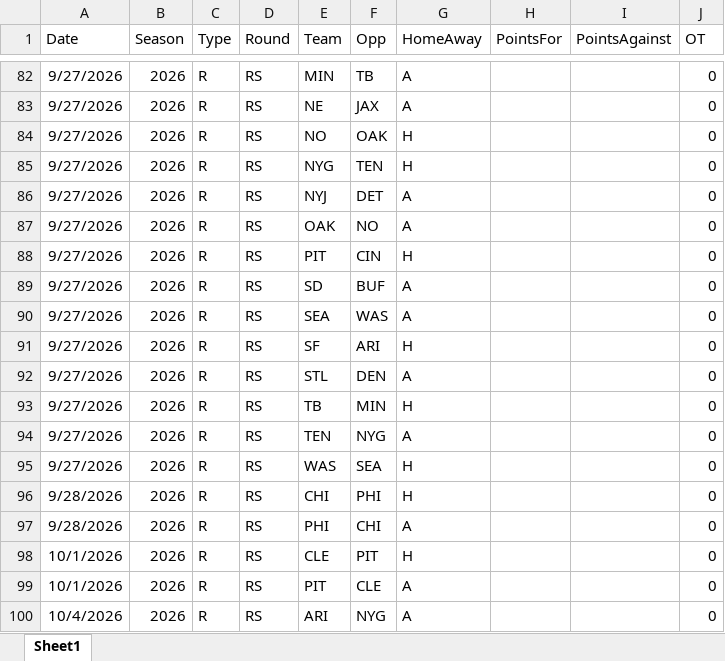
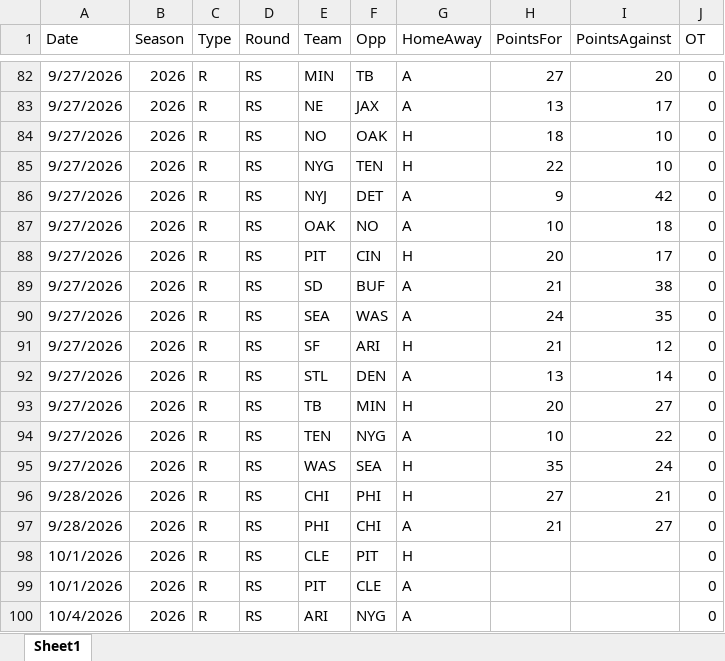
Before and after one commit to thomassutton-afk/tracersports-app, an Excel workbook: DBs/nfl/Results/NFL_2026_Results.xlsx, sheet Sheet1, drawn as a sheet; only a part is shown, gaps mark what is left out; values as stored, in another font and other column widths than the file's, no borders; the diff covers the shown part only; the diff names each change by its address in the sheet, - before the commit and + after, or states it on an @@ line.

```diff
--- a/DBs/nfl/Results/NFL_2026_Results.xlsx (sheet Sheet1)
+++ b/DBs/nfl/Results/NFL_2026_Results.xlsx (sheet Sheet1)
-H82 (PointsFor): (empty)
+H82 (PointsFor): 27
-I82 (PointsAgainst): (empty)
+I82 (PointsAgainst): 20
-H83 (PointsFor): (empty)
+H83 (PointsFor): 13
-I83 (PointsAgainst): (empty)
+I83 (PointsAgainst): 17
-H84 (PointsFor): (empty)
+H84 (PointsFor): 18
-I84:I85 (PointsAgainst): (empty)
+I84:I85 (PointsAgainst): 10
-H85 (PointsFor): (empty)
+H85 (PointsFor): 22
-H86 (PointsFor): (empty)
+H86 (PointsFor): 9
-I86 (PointsAgainst): (empty)
+I86 (PointsAgainst): 42
-H87 (PointsFor): (empty)
+H87 (PointsFor): 10
-I87 (PointsAgainst): (empty)
+I87 (PointsAgainst): 18
-H88 (PointsFor): (empty)
+H88 (PointsFor): 20
-I88 (PointsAgainst): (empty)
+I88 (PointsAgainst): 17
-H89 (PointsFor): (empty)
+H89 (PointsFor): 21
-I89 (PointsAgainst): (empty)
+I89 (PointsAgainst): 38
-H90 (PointsFor): (empty)
+H90 (PointsFor): 24
-I90 (PointsAgainst): (empty)
+I90 (PointsAgainst): 35
-H91 (PointsFor): (empty)
+H91 (PointsFor): 21
-I91 (PointsAgainst): (empty)
+I91 (PointsAgainst): 12
-H92 (PointsFor): (empty)
+H92 (PointsFor): 13
-I92 (PointsAgainst): (empty)
+I92 (PointsAgainst): 14
-H93 (PointsFor): (empty)
+H93 (PointsFor): 20
-I93 (PointsAgainst): (empty)
+I93 (PointsAgainst): 27
-H94 (PointsFor): (empty)
+H94 (PointsFor): 10
-I94 (PointsAgainst): (empty)
+I94 (PointsAgainst): 22
-H95 (PointsFor): (empty)
+H95 (PointsFor): 35
-I95 (PointsAgainst): (empty)
+I95 (PointsAgainst): 24
-H96 (PointsFor): (empty)
+H96 (PointsFor): 27
-I96 (PointsAgainst): (empty)
+I96 (PointsAgainst): 21
-H97 (PointsFor): (empty)
+H97 (PointsFor): 21
-I97 (PointsAgainst): (empty)
+I97 (PointsAgainst): 27
```
Also changed, not shown: 32 edited cells elsewhere in this sheet, 2 other files.
